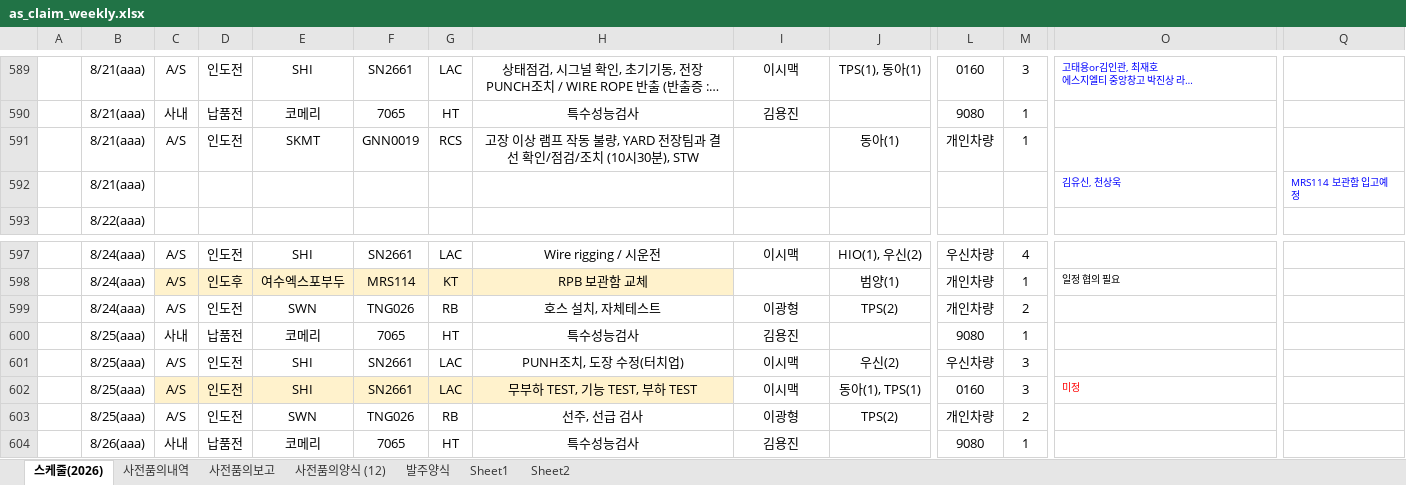
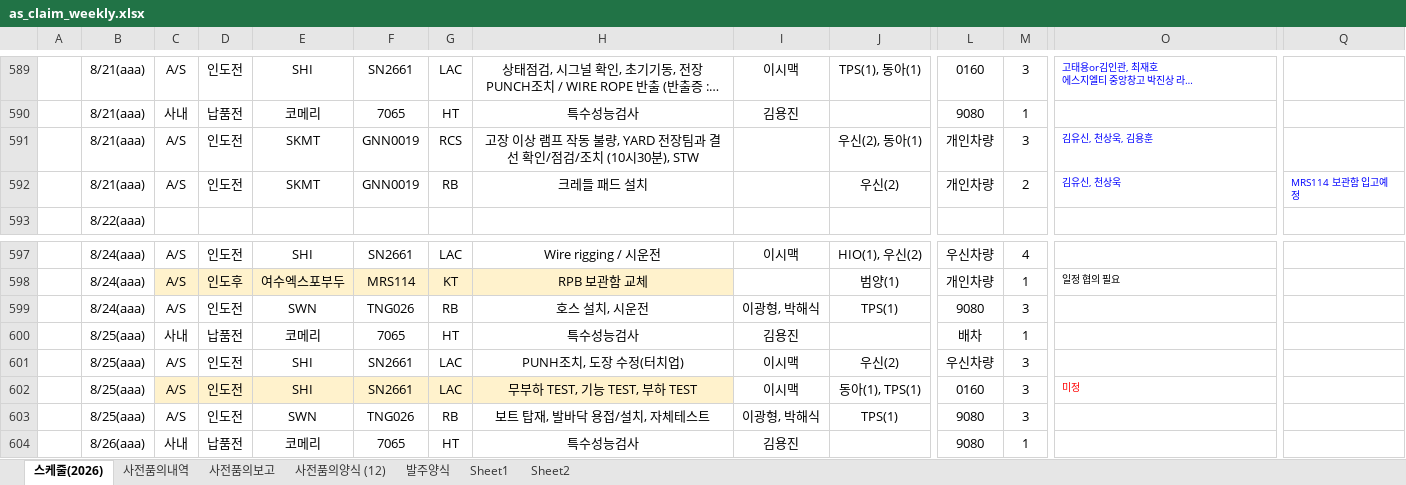
Before and after one commit to andaiga-create/weekly-schedule, an Excel workbook: as_claim_weekly.xlsx, sheet 스케줄(2026), drawn as a sheet; only a part is shown, gaps mark what is left out; long unchanged cells end in …; values as stored, in another font and other column widths than the file's, no borders; table styles not drawn; removed rows and columns are numbered as before the commit, all else as after; rows hold the shown columns only; the diff names each change by its address in the sheet, - before the commit and + after, or states it on an @@ line.

Commit message:
Auto update: 2026-08-19(수) 11:59:02.32

```diff
--- a/as_claim_weekly.xlsx (sheet 스케줄(2026))
+++ b/as_claim_weekly.xlsx (sheet 스케줄(2026))
-J591: 동아(1)
+J591: 우신(2), 동아(1)
-M591: 1
+M591: 3
-O591: (empty)
+O591: 김유신, 천상욱, 김용훈
-row 592:  | 8/21(aaa) |  |  |  |  |  |  |  |  |  |  | 김유신, 천상욱 | MRS114 보관함 입고예정
+row 592:  | 8/21(aaa) | A/S | 인도전 | SKMT | GNN0019 | RB | 크레들 패드 설치 |  | 우신(2) | 개인차량 | 2 | 김유신, 천상욱 | MRS114 보관함 입고예정
-H599: 호스 설치, 자체테스트
+H599: 호스 설치, 시운전
-I599: 이광형
+I599: 이광형, 박해식
-J599: TPS(2)
+J599: TPS(1)
-L599: 개인차량
+L599: 9080
-M599: 2
+M599: 3
-L600: 9080
+L600: 배차
-H603: 선주, 선급 검사
+H603: 보트 탑재, 발바닥 용접/설치, 자체테스트
-I603: 이광형
+I603: 이광형, 박해식
-J603: TPS(2)
+J603: TPS(1)
-L603: 개인차량
+L603: 9080
-M603: 2
+M603: 3
```
